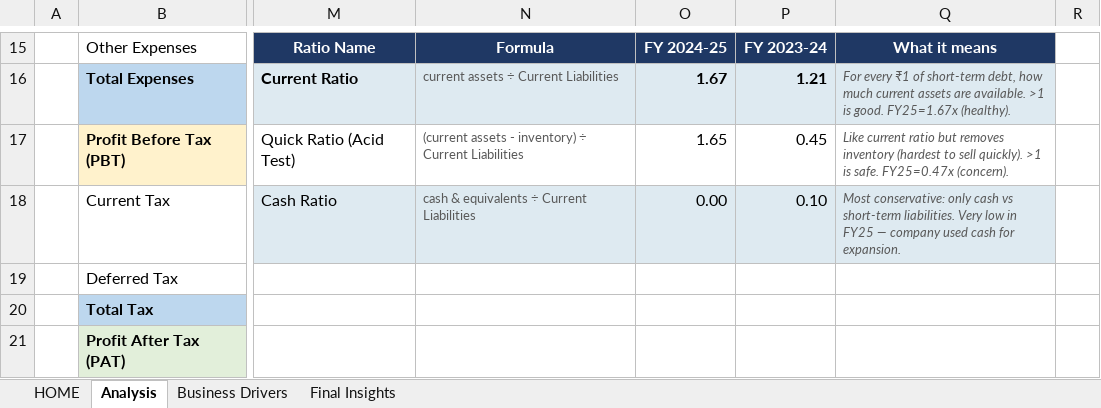
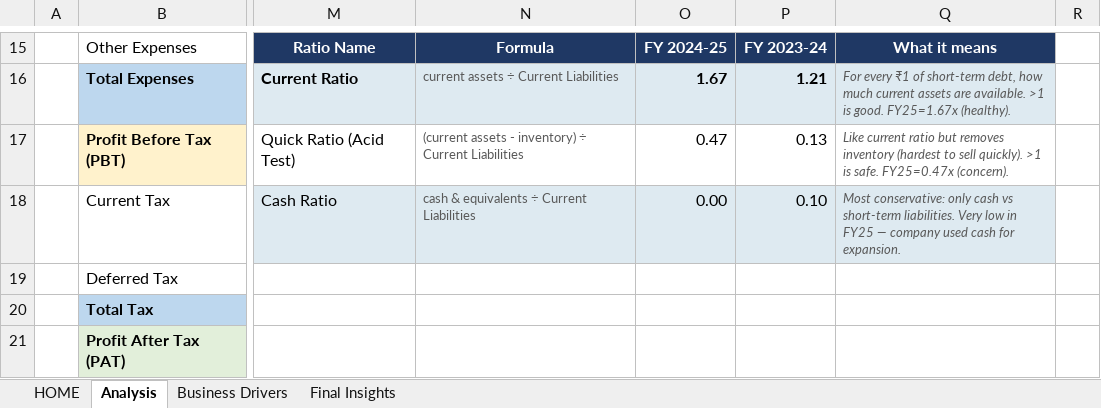
Before and after one commit to inakm/inakm.github.io, an Excel workbook: myprojects/GUJTLRM/Gujarat_Toolroom_Investment_Analysis.xlsx, sheet Analysis, drawn as a sheet; only a part is shown, gaps mark what is left out; values as stored, in another font and other column widths than the file's, no borders; the diff covers the shown part only; the diff names each change by its address in the sheet, - before the commit and + after, or states it on an @@ line.

Commit message:
Update Gujarat_Toolroom_Investment_Analysis.xlsx

```diff
--- a/myprojects/GUJTLRM/Gujarat_Toolroom_Investment_Analysis.xlsx (sheet Analysis)
+++ b/myprojects/GUJTLRM/Gujarat_Toolroom_Investment_Analysis.xlsx (sheet Analysis)
-O17: 1.65
+O17: 0.47
-P17: 0.45
+P17: 0.13
```
Also changed, not shown: 1 added row, 1 removed row and 13 edited cells elsewhere in this sheet, sheet Business Drivers, formulas that keep their value.
